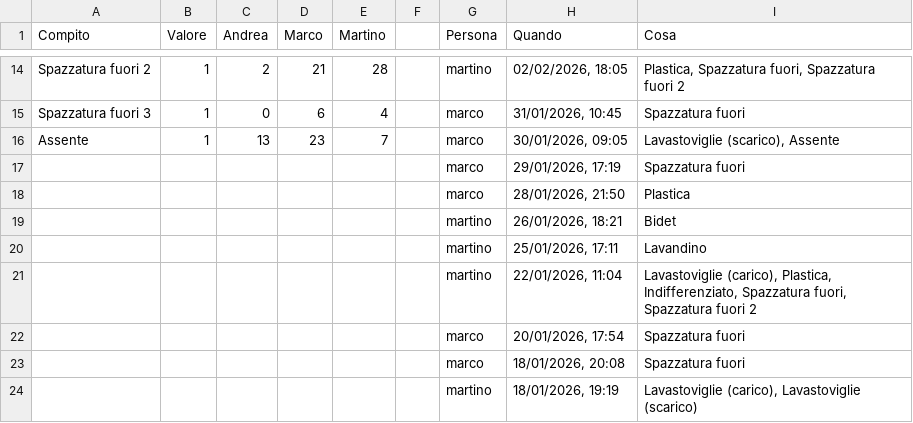
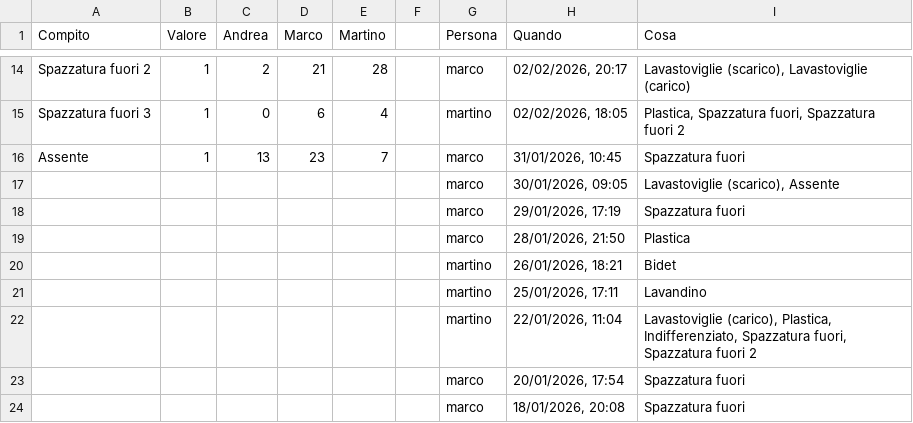
Before and after one commit to BertrandPouget/litpii, a CSV file: data/chores.csv, drawn as a sheet; only a part is shown, gaps mark what is left out; the shorter side is filled out with more unchanged rows; the diff covers the shown part only; the diff names each change by its address in the sheet, - before the commit and + after, or states it on an @@ line.

Commit message:
Update chores for marco

```diff
--- a/data/chores.csv
+++ b/data/chores.csv
-G14 (Persona): martino
+G14 (Persona): marco
-H14 (Quando): 02/02/2026, 18:05
+H14 (Quando): 02/02/2026, 20:17
-I14 (Cosa): Plastica, Spazzatura fuori, Spazzatura fuori 2
+I14 (Cosa): Lavastoviglie (scarico), Lavastoviglie (carico)
-G15 (Persona): marco
+G15 (Persona): martino
-H15 (Quando): 31/01/2026, 10:45
+H15 (Quando): 02/02/2026, 18:05
-I15 (Cosa): Spazzatura fuori
+I15 (Cosa): Plastica, Spazzatura fuori, Spazzatura fuori 2
-H16 (Quando): 30/01/2026, 09:05
+H16 (Quando): 31/01/2026, 10:45
-I16 (Cosa): Lavastoviglie (scarico), Assente
+I16 (Cosa): Spazzatura fuori
+row 17:  |  |  |  |  |  | marco | 30/01/2026, 09:05 | Lavastoviglie (scarico), Assente
```
Also changed, not shown: 30 edited cells elsewhere in this file.
